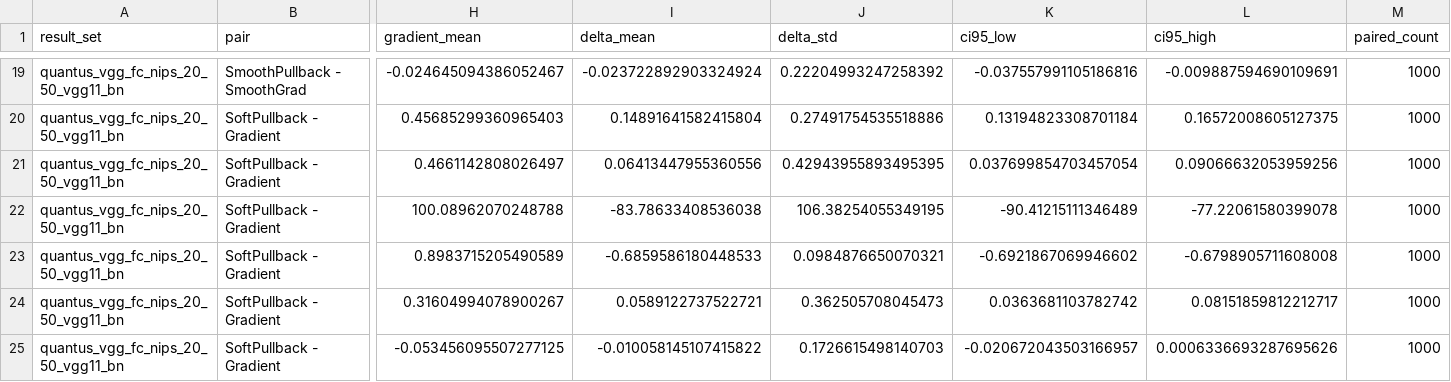
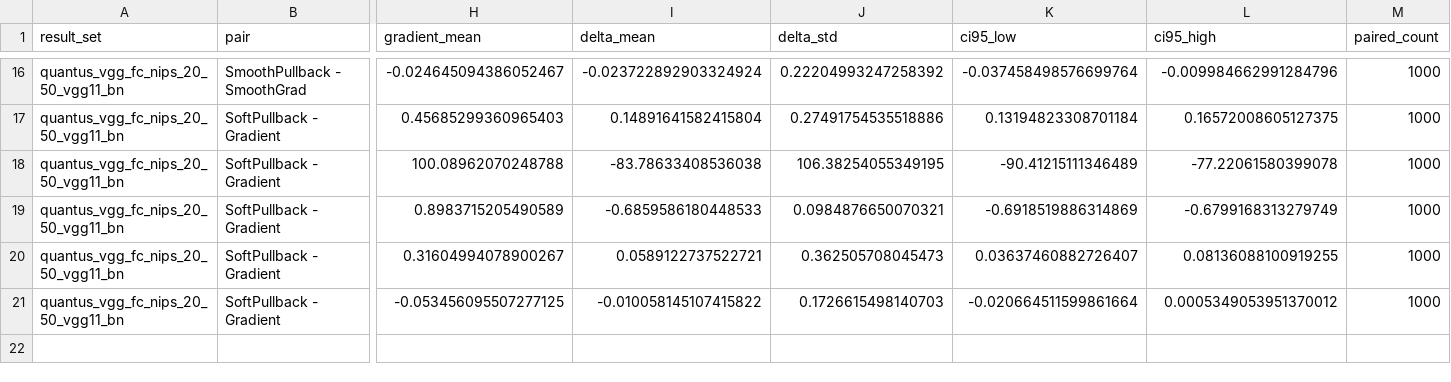
Before and after one commit to 314-Foundation/SemanticPullbacks, a CSV file: results/quantus_vgg_fc_nips_20_50_vgg11_bn_paired_explainers.csv, drawn as a sheet; only a part is shown, gaps mark what is left out; removed rows and columns are numbered as before the commit, all else as after; rows hold the shown columns only; the diff covers the shown part only; the diff names each change by its address in the sheet, - before the commit and + after, or states it on an @@ line.

```diff
--- a/results/quantus_vgg_fc_nips_20_50_vgg11_bn_paired_explainers.csv
+++ b/results/quantus_vgg_fc_nips_20_50_vgg11_bn_paired_explainers.csv
-K16 (ci95_low): -0.037557991105186816
+K16 (ci95_low): -0.037458498576699764
-L16 (ci95_high): -0.009887594690109691
+L16 (ci95_high): -0.009984662991284796
-row 21: quantus_vgg_fc_nips_20_50_vgg11_bn | SoftPullback - Gradient | 0.4661142808026497 | 0.06413447955360556 | 0.42943955893495395 | 0.037699854703457054 | 0.09066632053959256 | 1000
-K19 (ci95_low): -0.6921867069946602
+K19 (ci95_low): -0.6918519886314869
-L19 (ci95_high): -0.6798905711608008
+L19 (ci95_high): -0.6799168313279749
-K20 (ci95_low): 0.0363681103782742
+K20 (ci95_low): 0.03637460882726407
-L20 (ci95_high): 0.08151859812212717
+L20 (ci95_high): 0.08136088100919255
-K21 (ci95_low): -0.020672043503166957
+K21 (ci95_low): -0.020664511599861664
-L21 (ci95_high): 0.0006336693287695626
+L21 (ci95_high): 0.0005349053951370012
```
Also changed, not shown: 3 removed rows and 28 edited cells elsewhere in this file, results/quantus_pvt_it_nips_20_50_pvt_v2_b1_paired_explainers.csv, results/quantus_resnet_it_nips_20_50_resnet50_paired_explainers.csv, 17 other files.
